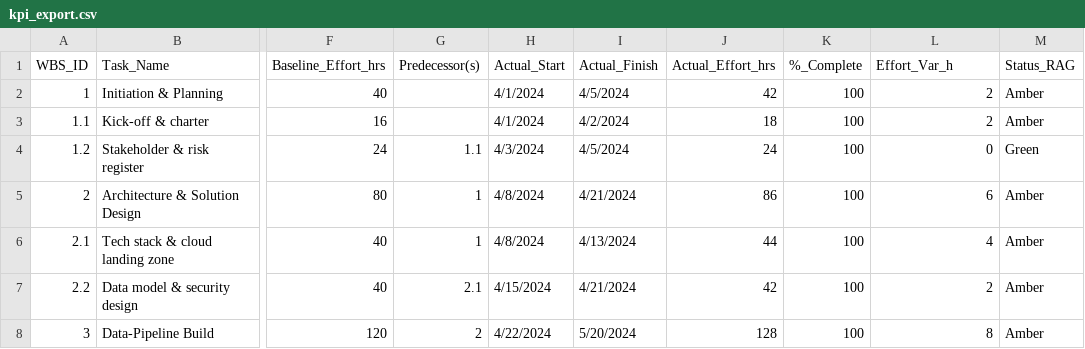
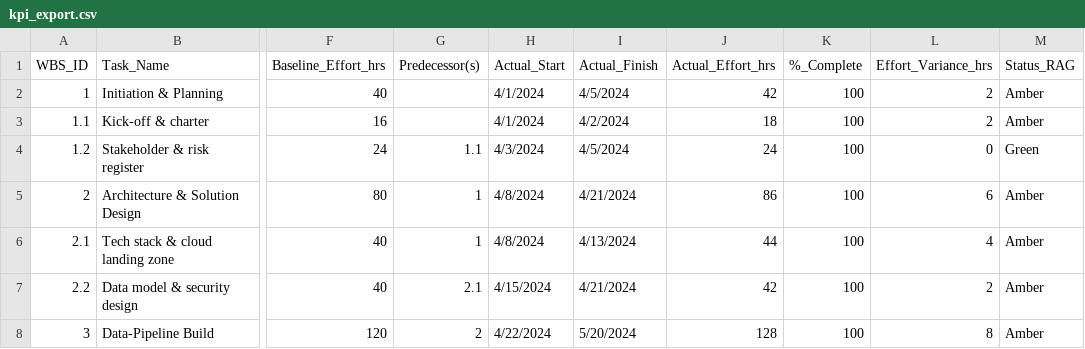
Before and after one commit to mahi495/pmo_portfolio, a CSV file: kpi_export.csv, drawn as a sheet; only a part is shown, gaps mark what is left out; the diff names each change by its address in the sheet, - before the commit and + after, or states it on an @@ line.

Commit message:
Update kpi_export.csv

```diff
--- a/kpi_export.csv
+++ b/kpi_export.csv
-L1: Effort_Var_h
+L1: Effort_Variance_hrs
```
